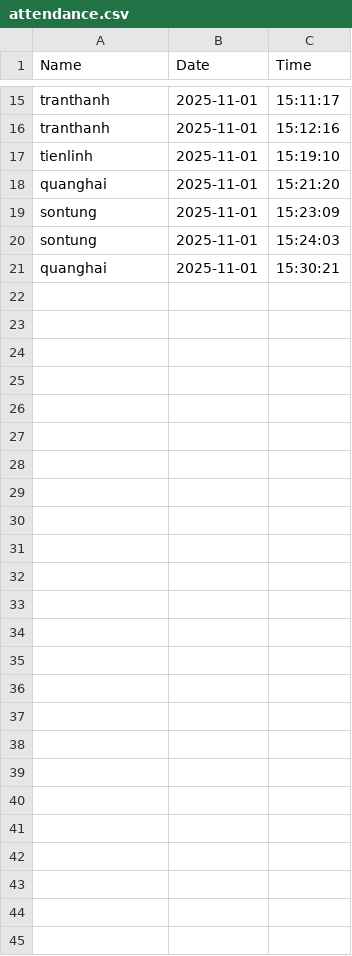
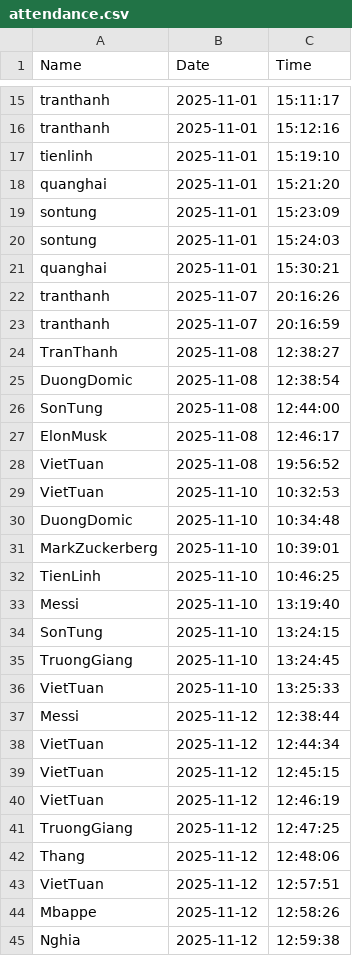
Before and after one commit to vvt542004/N12_TGMT_Facial-recognition, a CSV file: attendance.csv, drawn as a sheet; only a part is shown, gaps mark what is left out; the diff names each change by its address in the sheet, - before the commit and + after, or states it on an @@ line.

Commit message:
bo sung data

```diff
--- a/attendance.csv
+++ b/attendance.csv
+row 22: tranthanh | 2025-11-07 | 20:16:26
+row 23: tranthanh | 2025-11-07 | 20:16:59
+row 24: TranThanh | 2025-11-08 | 12:38:27
+row 25: DuongDomic | 2025-11-08 | 12:38:54
+row 26: SonTung | 2025-11-08 | 12:44:00
+row 27: ElonMusk | 2025-11-08 | 12:46:17
+row 28: VietTuan | 2025-11-08 | 19:56:52
+row 29: VietTuan | 2025-11-10 | 10:32:53
+row 30: DuongDomic | 2025-11-10 | 10:34:48
+row 31: MarkZuckerberg | 2025-11-10 | 10:39:01
+row 32: TienLinh | 2025-11-10 | 10:46:25
+row 33: Messi | 2025-11-10 | 13:19:40
+row 34: SonTung | 2025-11-10 | 13:24:15
+row 35: TruongGiang | 2025-11-10 | 13:24:45
+row 36: VietTuan | 2025-11-10 | 13:25:33
+row 37: Messi | 2025-11-12 | 12:38:44
+row 38: VietTuan | 2025-11-12 | 12:44:34
+row 39: VietTuan | 2025-11-12 | 12:45:15
+row 40: VietTuan | 2025-11-12 | 12:46:19
+row 41: TruongGiang | 2025-11-12 | 12:47:25
+row 42: Thang | 2025-11-12 | 12:48:06
+row 43: VietTuan | 2025-11-12 | 12:57:51
+row 44: Mbappe | 2025-11-12 | 12:58:26
+row 45: Nghia | 2025-11-12 | 12:59:38
```
Also changed, not shown: 4 other files.
